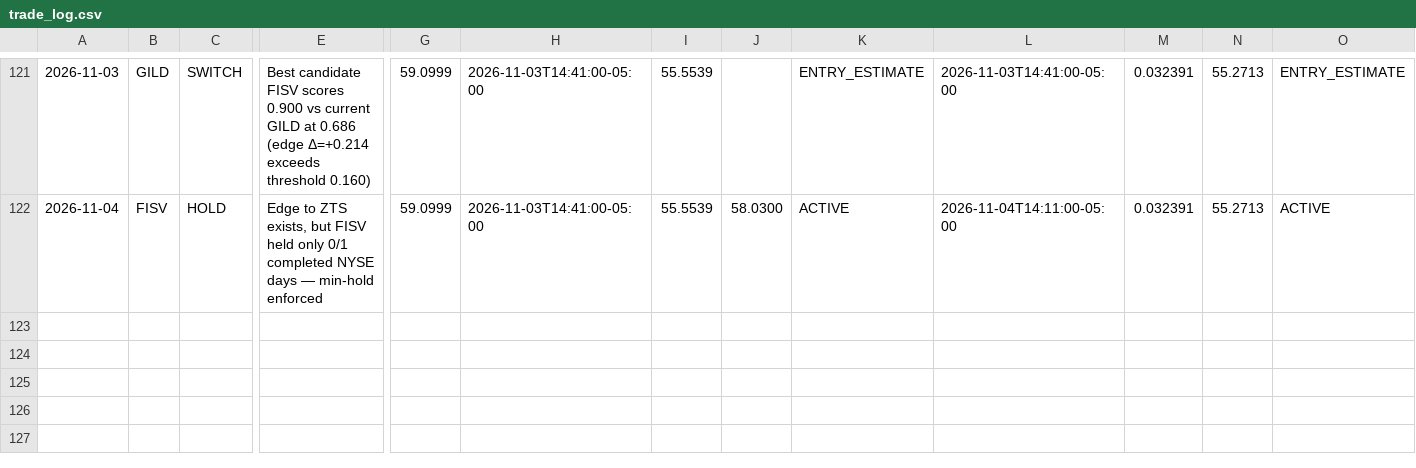
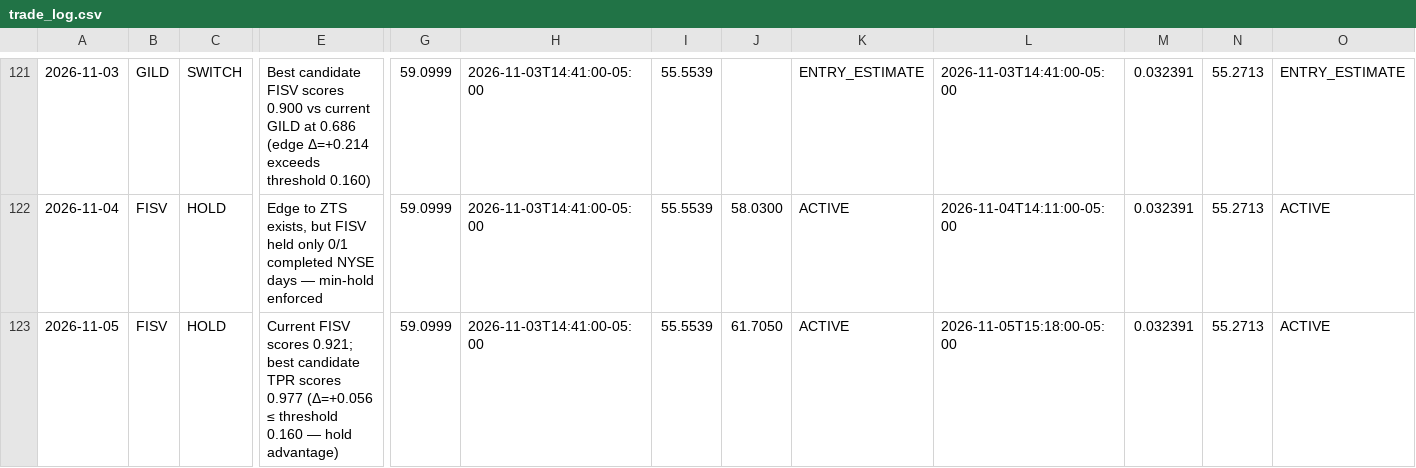
Before and after one commit to izero0324/Relay, a CSV file: trade_log.csv, drawn as a sheet; only a part is shown, gaps mark what is left out; rows hold the shown columns only; the diff names each change by its address in the sheet, - before the commit and + after, or states it on an @@ line.

```diff
--- a/trade_log.csv
+++ b/trade_log.csv
+row 123: 2026-11-05 | FISV | HOLD | Current FISV scores 0.921; best candidate TPR scores 0.977 (Δ=+0.056 ≤ threshold 0.160 — hold advantage) | 59.0999 | 2026-11-03T14:41:00-05:00 | 55.5539 | 61.7050 | ACTIVE | 2026-11-05T15:18:00-05:00 | 0.032391 | 55.2713 | ACTIVE
```
Also changed, not shown: 1 other file.
